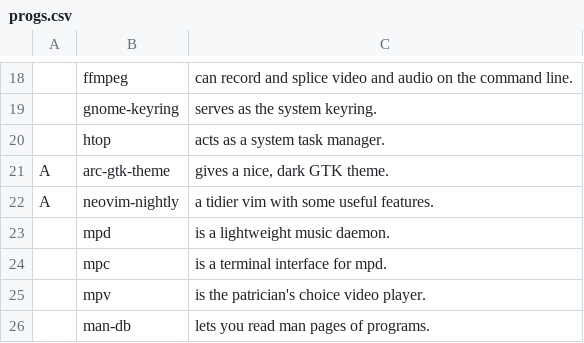
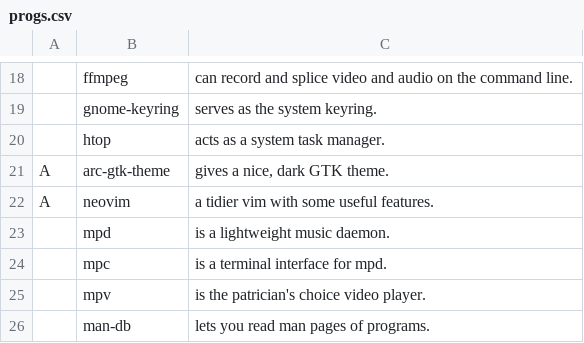
Before and after one commit to thatguynoe/NARBS, a CSV file: progs.csv, drawn as a sheet; only a part is shown, gaps mark what is left out; the diff names each change by its address in the sheet, - before the commit and + after, or states it on an @@ line.

Commit message:
Update progs.csv

```diff
--- a/progs.csv
+++ b/progs.csv
-B22: neovim-nightly
+B22: neovim
```
